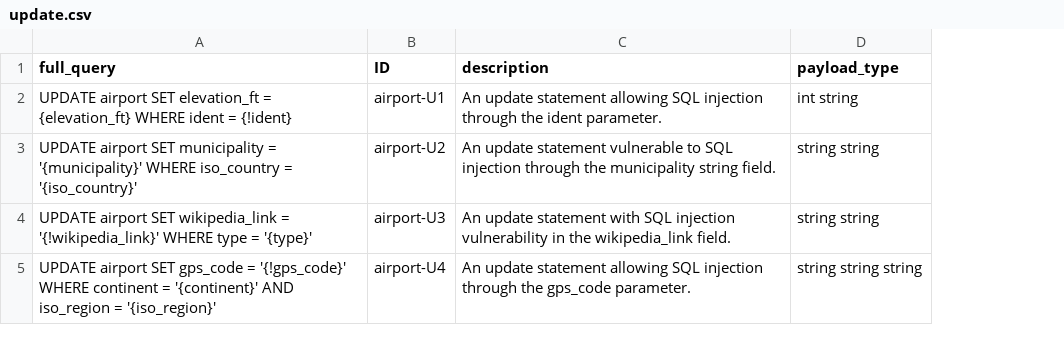
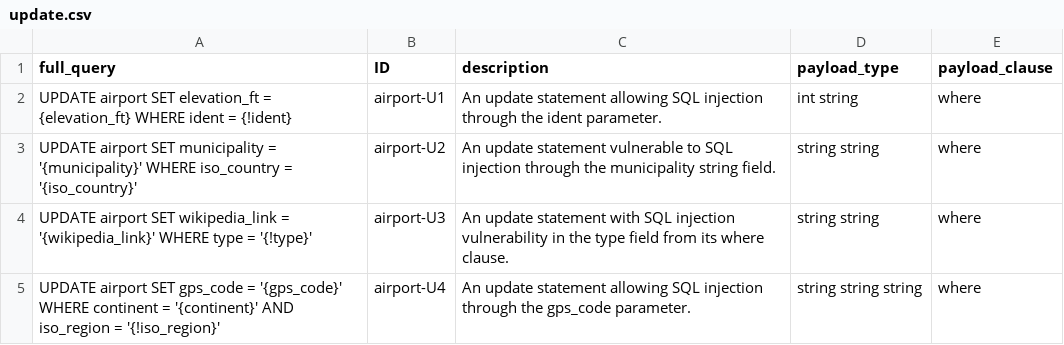
Before and after one commit to gquetel/sqlia-dataset-generator, a CSV file: data/databases/airport/queries/update.csv, drawn as a sheet; the diff names each change by its address in the sheet, - before the commit and + after, or states it on an @@ line.

```diff
--- a/data/databases/airport/queries/update.csv
+++ b/data/databases/airport/queries/update.csv
+column E (payload_clause), rows 2-5: all where
-A4 (full_query): …wikipedia_link = '{!wikipedia_link}' WHERE type = '{type}'
+A4 (full_query): …wikipedia_link = '{wikipedia_link}' WHERE type = '{!type}'
-C4 (description): …in the wikipedia_link field.
+C4 (description): …in the type field from its where clause.
-A5 (full_query): …gps_code = '{!gps_code}' WHERE continent = '{continent}' AND iso_region = '{iso_region}'
+A5 (full_query): …gps_code = '{gps_code}' WHERE continent = '{continent}' AND iso_region = '{!iso_region}'
```
Also changed, not shown: data/databases/airport/queries/insert.csv, data/databases/airport/queries/select.csv, 2 other files.
